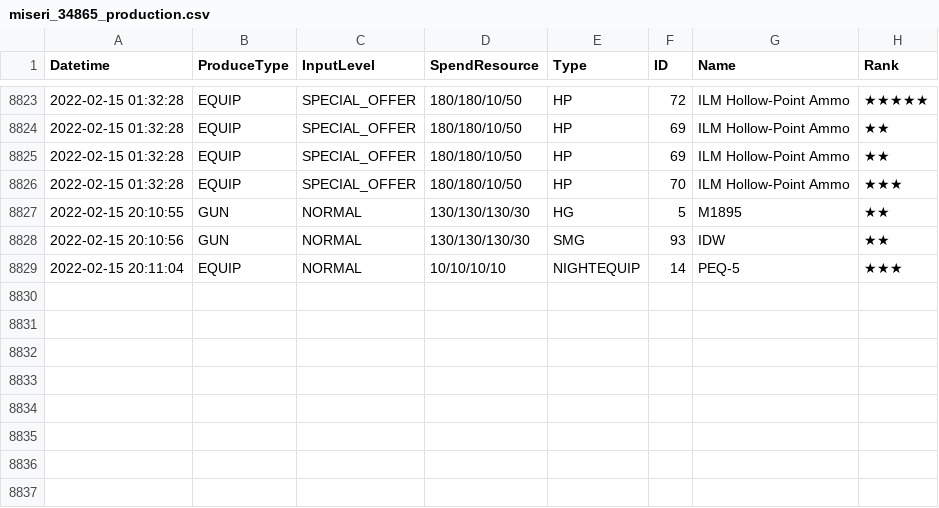
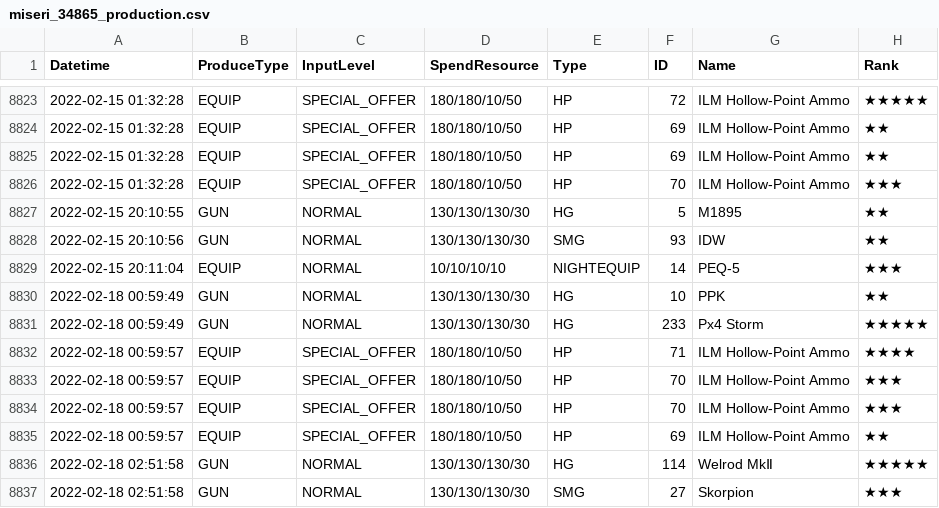
Before and after one commit to m1s3ri/90wish, a CSV file: miseri_34865_production.csv, drawn as a sheet; only a part is shown, gaps mark what is left out.

```diff
--- a/miseri_34865_production.csv
+++ b/miseri_34865_production.csv
@@ -8829 +8829,9 @@
 2022-02-15 20:11:04,EQUIP,NORMAL,10/10/10/10,NIGHTEQUIP,14,PEQ-5,★★★
+2022-02-18 00:59:49,GUN,NORMAL,130/130/130/30,HG,10,PPK,★★
+2022-02-18 00:59:49,GUN,NORMAL,130/130/130/30,HG,233,Px4 Storm,★★★★★
+2022-02-18 00:59:57,EQUIP,SPECIAL_OFFER,180/180/10/50,HP,71,ILM Hollow-Point Ammo,★★★★
+2022-02-18 00:59:57,EQUIP,SPECIAL_OFFER,180/180/10/50,HP,70,ILM Hollow-Point Ammo,★★★
+2022-02-18 00:59:57,EQUIP,SPECIAL_OFFER,180/180/10/50,HP,70,ILM Hollow-Point Ammo,★★★
+2022-02-18 00:59:57,EQUIP,SPECIAL_OFFER,180/180/10/50,HP,69,ILM Hollow-Point Ammo,★★
+2022-02-18 02:51:58,GUN,NORMAL,130/130/130/30,HG,114,Welrod MkⅡ,★★★★★
+2022-02-18 02:51:58,GUN,NORMAL,130/130/130/30,SMG,27,Skorpion,★★★
```
Also changed, not shown: 1 other file.
